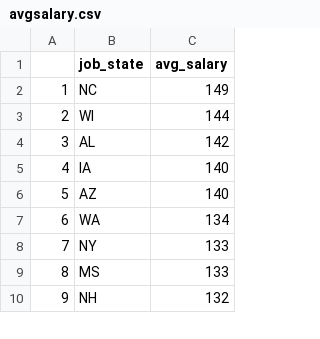
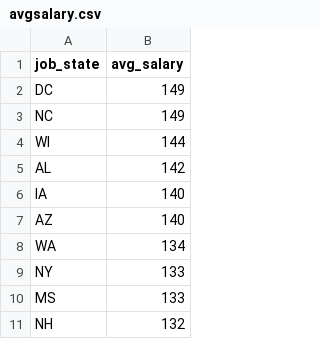
Before and after one commit to molobit619/data-science-jobs-dashboard, a CSV file: data/avgsalary.csv, drawn as a sheet; only a part is shown; removed rows and columns are numbered as before the commit, all else as after; the diff names each change by its address in the sheet, - before the commit and + after, or states it on an @@ line.

```diff
--- a/data/avgsalary.csv
+++ b/data/avgsalary.csv
-column A, rows 2-10: 1 | 2 | 3 | 4 | 5 | 6 | 7 | 8 | 9
+row 2: DC | 149
```
Also changed, not shown: 10 other files.
